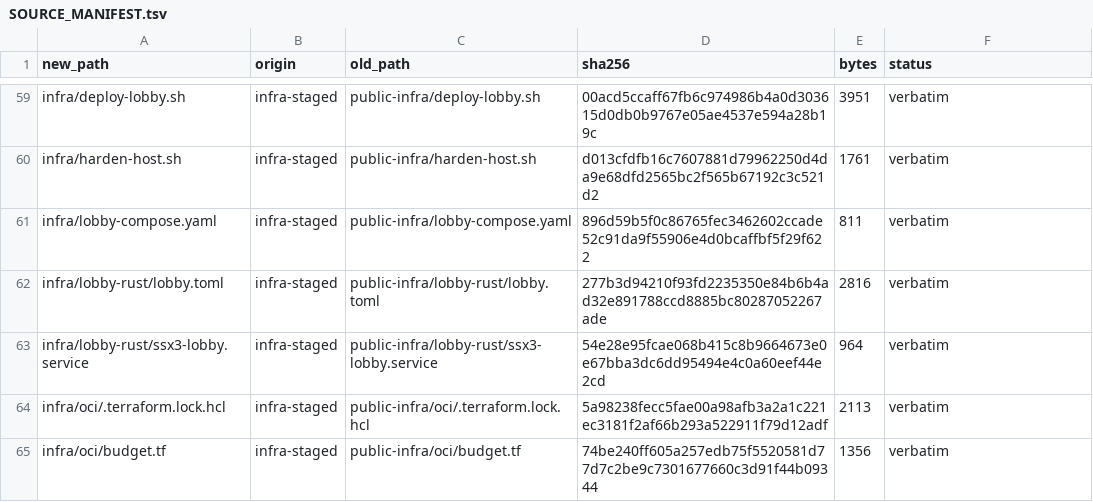
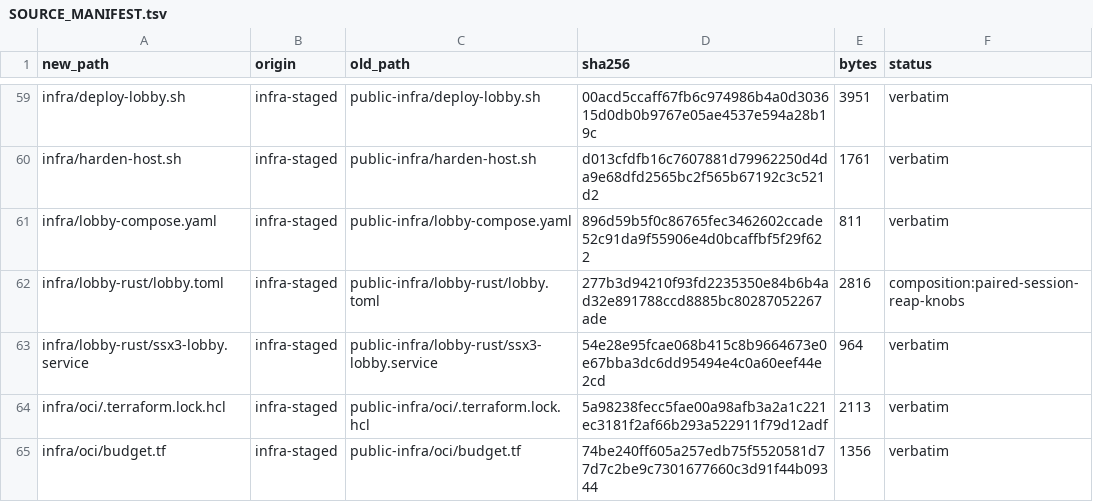
Before and after one commit to brad-richardson/ssx3-120, a TSV file: SOURCE_MANIFEST.tsv, drawn as a sheet; only a part is shown, gaps mark what is left out.

```diff
--- a/SOURCE_MANIFEST.tsv
+++ b/SOURCE_MANIFEST.tsv
@@ -61,3 +61,3 @@ infra/harden-host.sh	infra-staged	public-infra/harden-host.sh	d013cfdfb16c760788
 infra/lobby-compose.yaml	infra-staged	public-infra/lobby-compose.yaml	896d59b5f0c86765fec3462602ccade52c91da9f55906e4d0bcaffbf5f29f622	811	verbatim
-infra/lobby-rust/lobby.toml	infra-staged	public-infra/lobby-rust/lobby.toml	277b3d94210f93fd2235350e84b6b4ad32e891788ccd8885bc80287052267ade	2816	verbatim
+infra/lobby-rust/lobby.toml	infra-staged	public-infra/lobby-rust/lobby.toml	277b3d94210f93fd2235350e84b6b4ad32e891788ccd8885bc80287052267ade	2816	composition:paired-session-reap-knobs
 infra/lobby-rust/ssx3-lobby.service	infra-staged	public-infra/lobby-rust/ssx3-lobby.service	54e28e95fcae068b415c8b9664673e0e67bba3dc6dd95494e4c0a60eef44e2cd	964	verbatim
```
